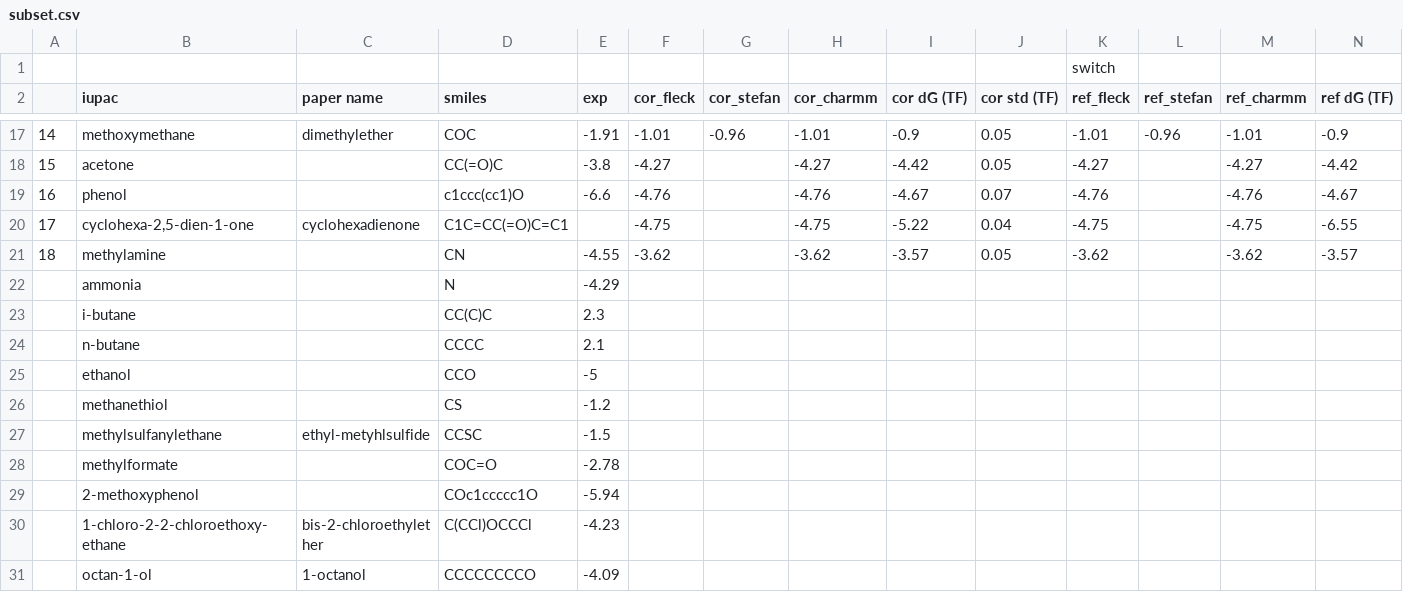
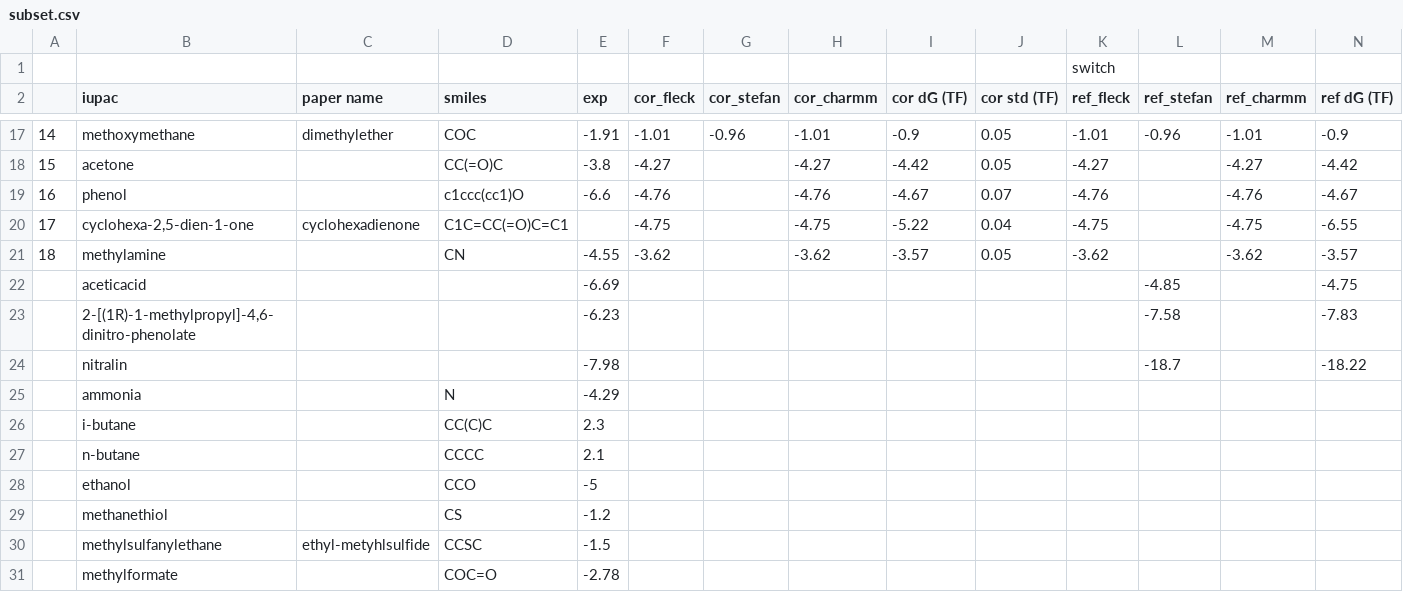
Before and after one commit to JohannesKarwou/notebooks, a CSV file: data/subset.csv, drawn as a sheet; only a part is shown, gaps mark what is left out; the shorter side is filled out with more unchanged rows; rows hold the shown columns only; the diff names each change by its address in the sheet, - before the commit and + after, or states it on an @@ line.

Commit message:
additional data

```diff
--- a/data/subset.csv
+++ b/data/subset.csv
+row 22:  | aceticacid |  |  | -6.69 |  |  |  |  |  |  | -4.85 |  | -4.75
+row 23:  | 2-[(1R)-1-methylpropyl]-4,6-dinitro-phenolate |  |  | -6.23 |  |  |  |  |  |  | -7.58 |  | -7.83
+row 24:  | nitralin |  |  | -7.98 |  |  |  |  |  |  | -18.7 |  | -18.22
```
